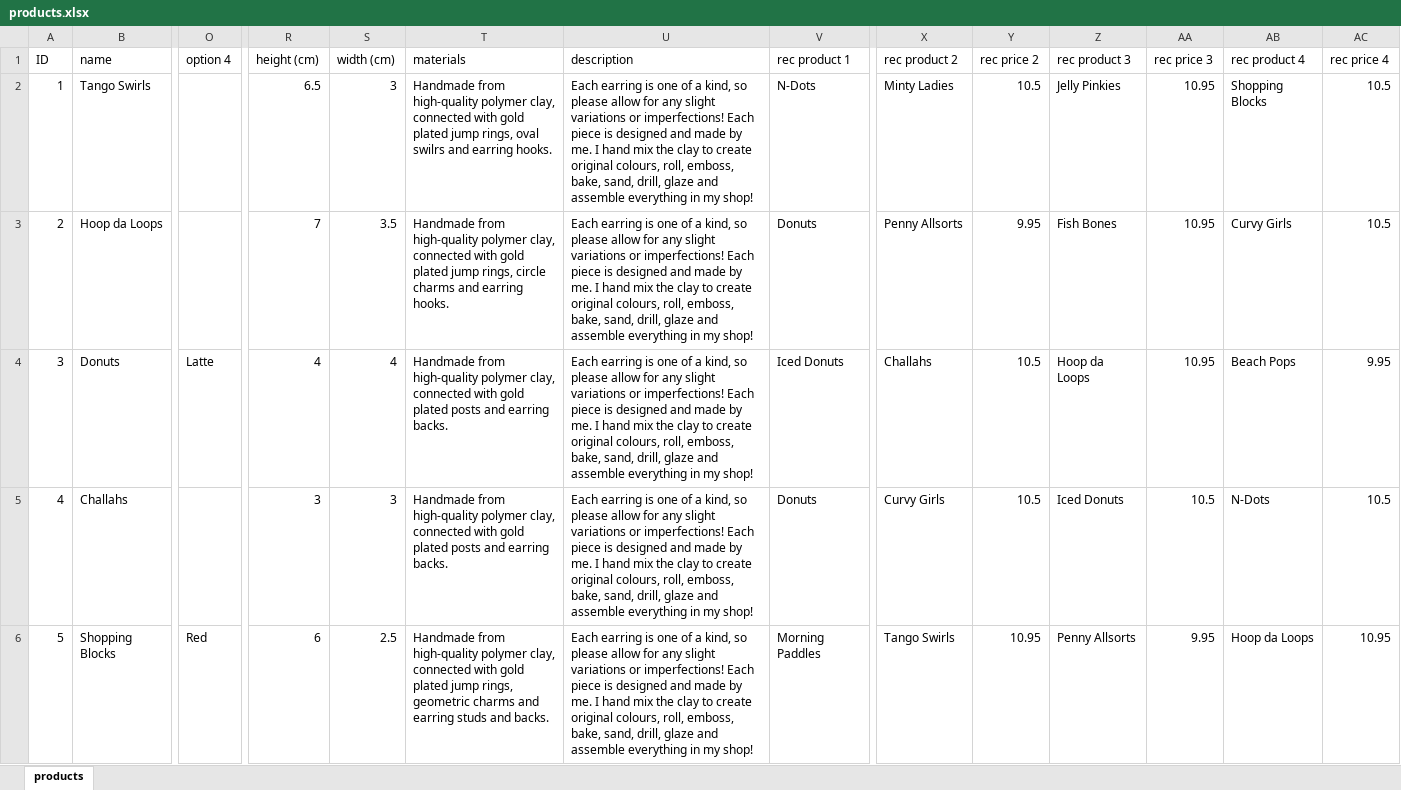
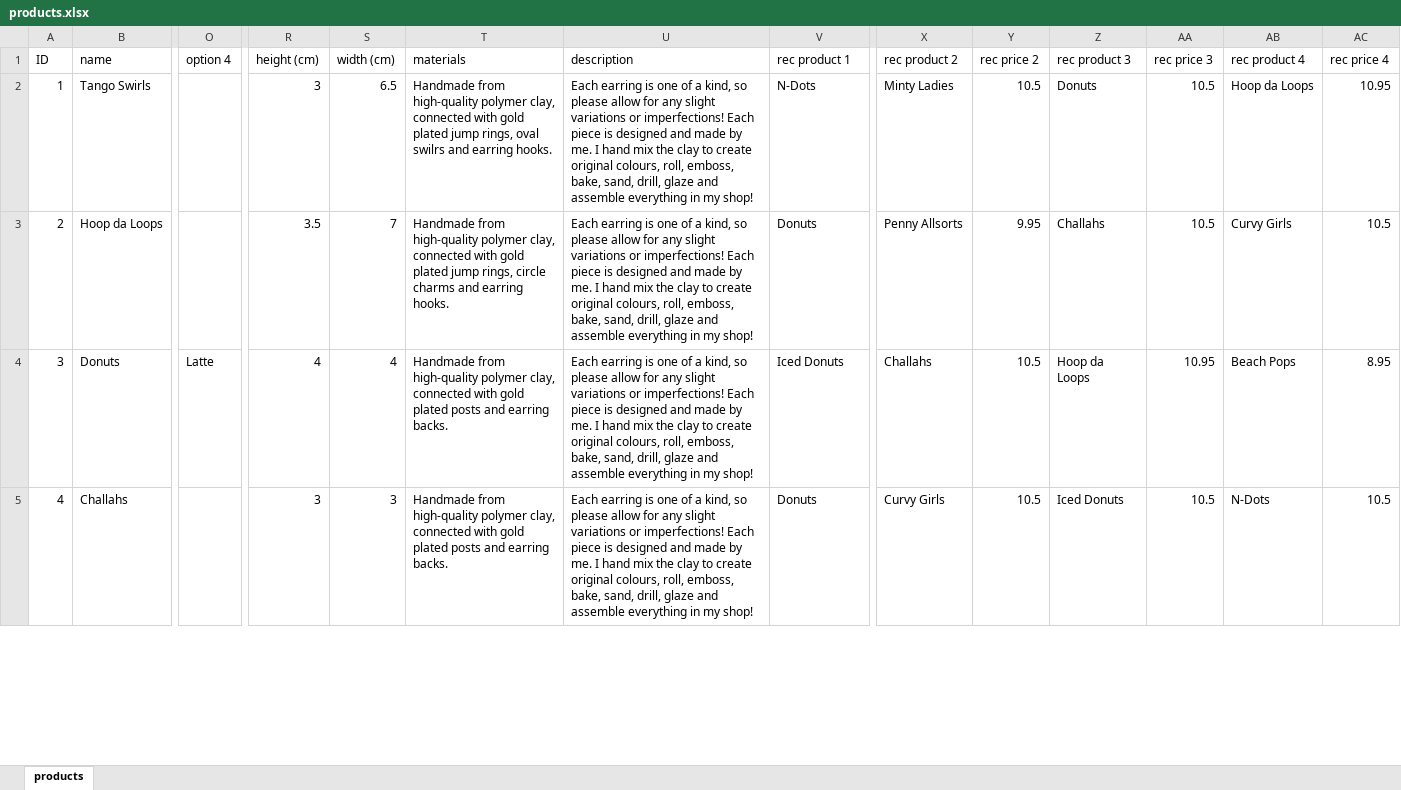
Before and after one commit to milanvn98/madebyb, an Excel workbook: admin/products.xlsx, sheet products, drawn as a sheet; only a part is shown, gaps mark what is left out; values as stored, in another font and other column widths than the file's, no borders; rows hold the shown columns only; the diff covers the shown part only; the diff names each change by its address in the sheet, - before the commit and + after, or states it on an @@ line.

Commit message:
price changes

```diff
--- a/admin/products.xlsx (sheet products)
+++ b/admin/products.xlsx (sheet products)
-R2 (height (cm)): 6.5
+R2 (height (cm)): 3
-S2 (width (cm)): 3
+S2 (width (cm)): 6.5
-Z2 (rec product 3): Jelly Pinkies
+Z2 (rec product 3): Donuts
-AA2:AA3 (rec price 3): 10.95
+AA2:AA3 (rec price 3): 10.5
-AB2 (rec product 4): Shopping Blocks
+AB2 (rec product 4): Hoop da Loops
-AC2 (rec price 4): 10.5
+AC2 (rec price 4): 10.95
-R3 (height (cm)): 7
+R3 (height (cm)): 3.5
-S3 (width (cm)): 3.5
+S3 (width (cm)): 7
-Z3 (rec product 3): Fish Bones
+Z3 (rec product 3): Challahs
-AC4 (rec price 4): 9.95
+AC4 (rec price 4): 8.95
-row 6: 5 | Shopping Blocks | Red | 6 | 2.5 | Handmade from high-quality polymer clay, connected with gold plated jump rings, geometric charms and earring studs and backs. | Each earring is one of a kind, so please allow for any slight variations or imperfections! Each piece is designed and made by me. I hand mix the clay to create original colours, roll, emboss, bake, sand, drill, glaze and assemble everything in my shop! | Morning Paddles | Tango Swirls | 10.95 | Penny Allsorts | 9.95 | Hoop da Loops | 10.95
```
Also changed, not shown: 2 removed rows and 109 edited cells elsewhere in this sheet, 28 other files.
